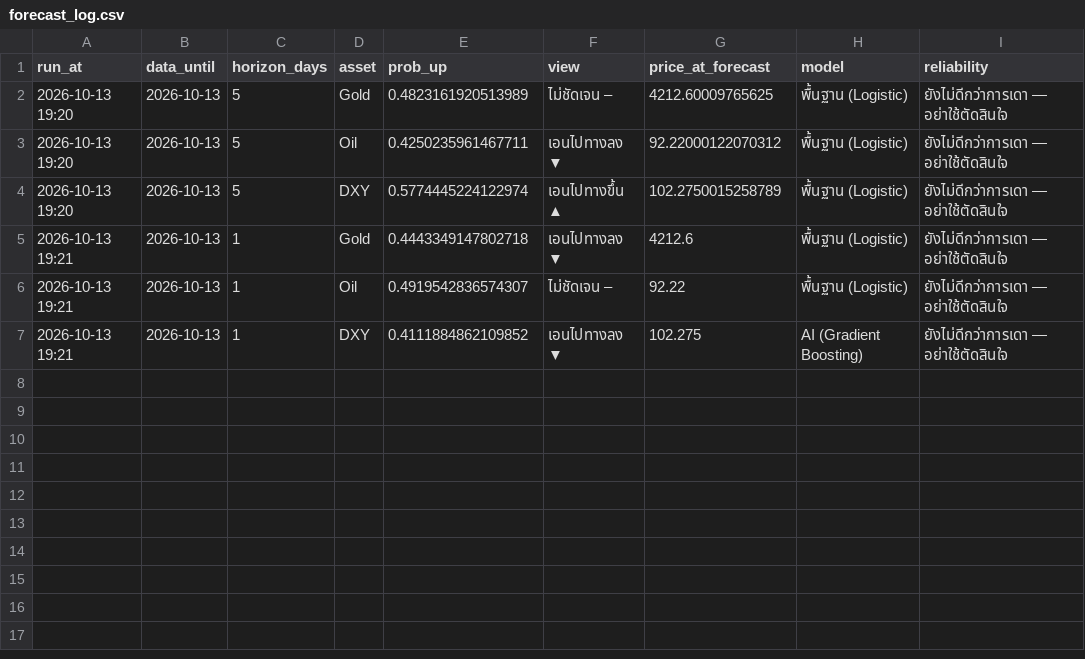
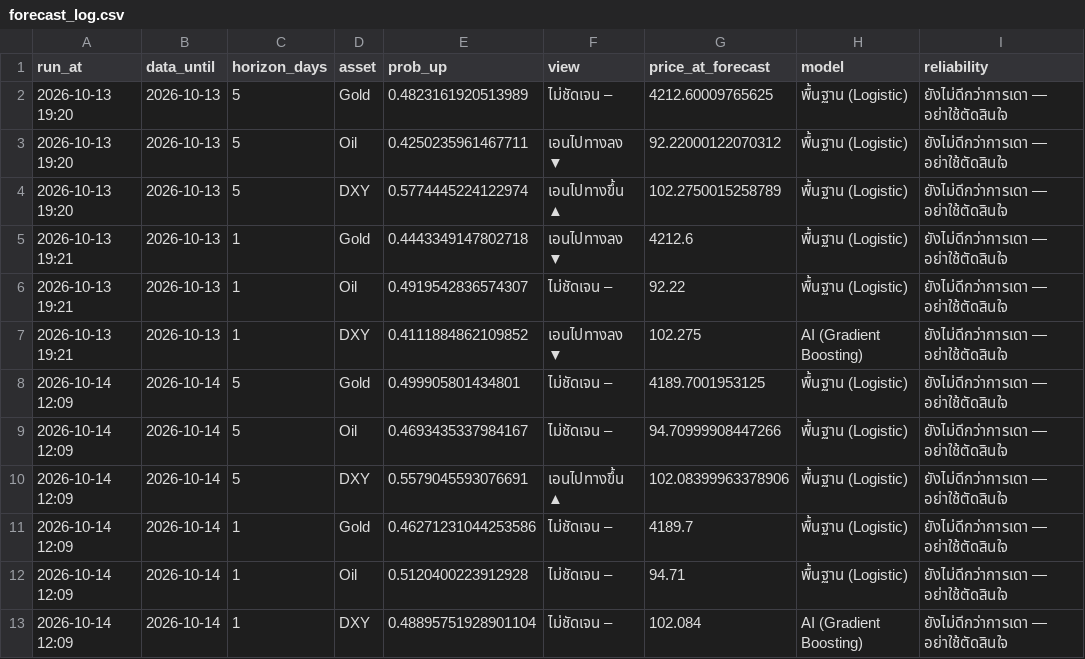
Before and after one commit to amonaipitf-ai/trading-ml, a CSV file: data/forecast_log.csv, drawn as a sheet.

Commit message:
forecast 2026-10-14

```diff
--- a/data/forecast_log.csv
+++ b/data/forecast_log.csv
@@ -7 +7,7 @@ run_at,data_until,horizon_days,asset,prob_up,view,price_at_forecast,model,reliab
 2026-10-13 19:21,2026-10-13,1,DXY,0.4111884862109852,เอนไปทางลง ▼,102.275,AI (Gradient Boosting),ยังไม่ดีกว่าการเดา — อย่าใช้ตัดสินใจ
+2026-10-14 12:09,2026-10-14,5,Gold,0.499905801434801,ไม่ชัดเจน –,4189.7001953125,พื้นฐาน (Logistic),ยังไม่ดีกว่าการเดา — อย่าใช้ตัดสินใจ
+2026-10-14 12:09,2026-10-14,5,Oil,0.4693435337984167,ไม่ชัดเจน –,94.70999908447266,พื้นฐาน (Logistic),ยังไม่ดีกว่าการเดา — อย่าใช้ตัดสินใจ
+2026-10-14 12:09,2026-10-14,5,DXY,0.5579045593076691,เอนไปทางขึ้น ▲,102.08399963378906,พื้นฐาน (Logistic),ยังไม่ดีกว่าการเดา — อย่าใช้ตัดสินใจ
+2026-10-14 12:09,2026-10-14,1,Gold,0.46271231044253586,ไม่ชัดเจน –,4189.7,พื้นฐาน (Logistic),ยังไม่ดีกว่าการเดา — อย่าใช้ตัดสินใจ
+2026-10-14 12:09,2026-10-14,1,Oil,0.5120400223912928,ไม่ชัดเจน –,94.71,พื้นฐาน (Logistic),ยังไม่ดีกว่าการเดา — อย่าใช้ตัดสินใจ
+2026-10-14 12:09,2026-10-14,1,DXY,0.48895751928901104,ไม่ชัดเจน –,102.084,AI (Gradient Boosting),ยังไม่ดีกว่าการเดา — อย่าใช้ตัดสินใจ
```
Also changed, not shown: data/prices.csv, output/backtest_results_h1.csv, 12 other files.
